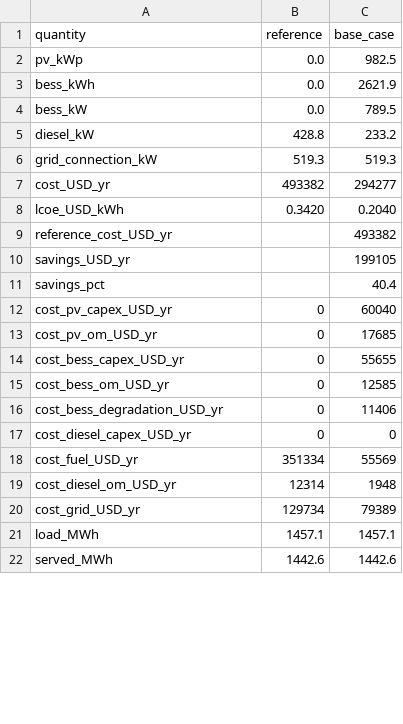
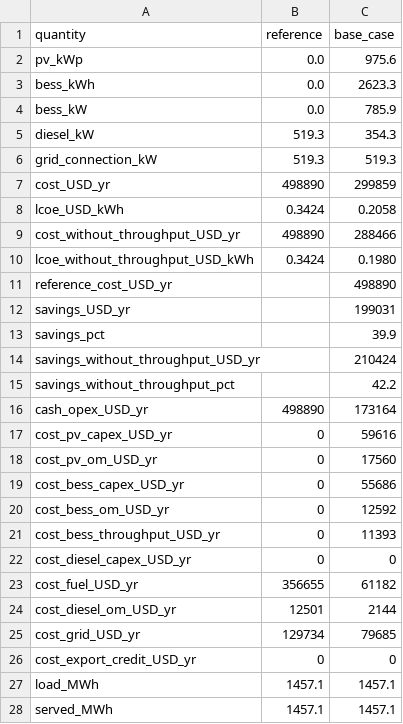
Before and after one commit to Joe-Sfeir/MicrogridProject, a CSV file: results/table_base_vs_reference.csv, drawn as a sheet; only a part is shown; the diff covers the shown part only.

```diff
--- a/results/table_base_vs_reference.csv
+++ b/results/table_base_vs_reference.csv
@@ -1,22 +1,28 @@
 quantity,reference,base_case
-pv_kWp,0.0,982.5
-bess_kWh,0.0,2621.9
-bess_kW,0.0,789.5
-diesel_kW,428.8,233.2
+pv_kWp,0.0,975.6
+bess_kWh,0.0,2623.3
+bess_kW,0.0,785.9
+diesel_kW,519.3,354.3
 grid_connection_kW,519.3,519.3
-cost_USD_yr,493382,294277
-lcoe_USD_kWh,0.3420,0.2040
-reference_cost_USD_yr,,493382
-savings_USD_yr,,199105
-savings_pct,,40.4
-cost_pv_capex_USD_yr,0,60040
-cost_pv_om_USD_yr,0,17685
-cost_bess_capex_USD_yr,0,55655
-cost_bess_om_USD_yr,0,12585
-cost_bess_degradation_USD_yr,0,11406
+cost_USD_yr,498890,299859
+lcoe_USD_kWh,0.3424,0.2058
+cost_without_throughput_USD_yr,498890,288466
+lcoe_without_throughput_USD_kWh,0.3424,0.1980
+reference_cost_USD_yr,,498890
+savings_USD_yr,,199031
+savings_pct,,39.9
+savings_without_throughput_USD_yr,,210424
+savings_without_throughput_pct,,42.2
+cash_opex_USD_yr,498890,173164
+cost_pv_capex_USD_yr,0,59616
+cost_pv_om_USD_yr,0,17560
+cost_bess_capex_USD_yr,0,55686
+cost_bess_om_USD_yr,0,12592
+cost_bess_throughput_USD_yr,0,11393
 cost_diesel_capex_USD_yr,0,0
-cost_fuel_USD_yr,351334,55569
-cost_diesel_om_USD_yr,12314,1948
-cost_grid_USD_yr,129734,79389
+cost_fuel_USD_yr,356655,61182
+cost_diesel_om_USD_yr,12501,2144
+cost_grid_USD_yr,129734,79685
+cost_export_credit_USD_yr,0,0
 load_MWh,1457.1,1457.1
-served_MWh,1442.6,1442.6
+served_MWh,1457.1,1457.1
```
Also changed, not shown: 8 added rows, 1 removed row and 29 edited cells elsewhere in this file, results/table_crosscheck_prototype.csv, results/table_sensitivities.csv, 19 other files.
